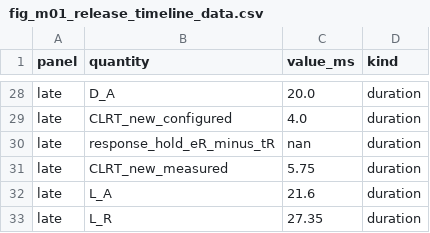
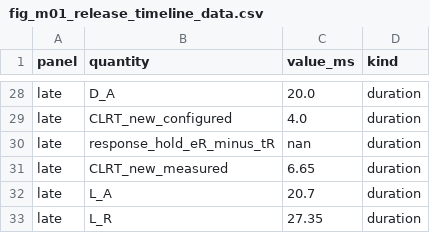
Before and after one commit to akekulip/DNP3_obf, a CSV file: defense4/timing/figures/model/fig_m01_release_timeline_data.csv, drawn as a sheet; only a part is shown, gaps mark what is left out; the diff covers the shown part only.

```diff
--- a/defense4/timing/figures/model/fig_m01_release_timeline_data.csv
+++ b/defense4/timing/figures/model/fig_m01_release_timeline_data.csv
@@ -30,4 +30,4 @@ late,CLRT_new_configured,4.0,duration
 late,response_hold_eR_minus_tR,nan,duration
-late,CLRT_new_measured,5.75,duration
-late,L_A,21.6,duration
+late,CLRT_new_measured,6.65,duration
+late,L_A,20.7,duration
 late,L_R,27.35,duration
```
Also changed, not shown: 19 edited cells elsewhere in this file, paper/rewrite/figures/model/fig_m01_release_timeline_data.csv, 12 other files.
